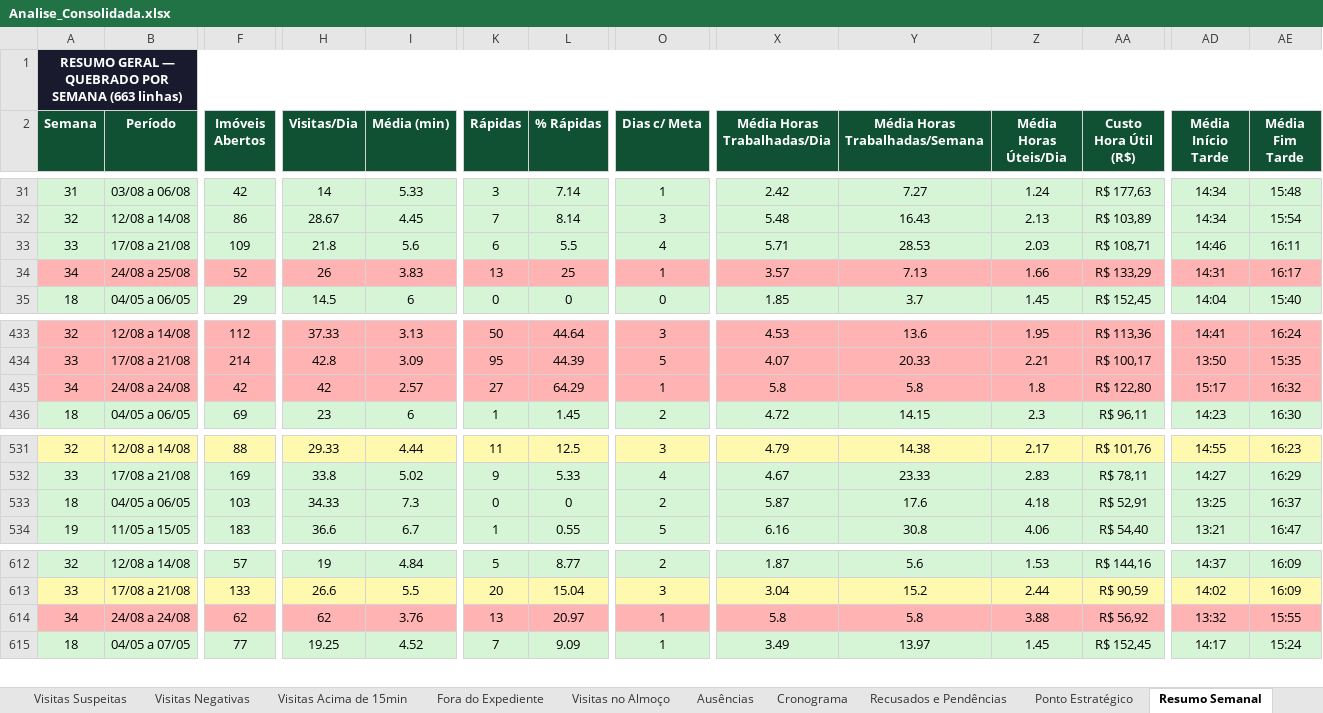
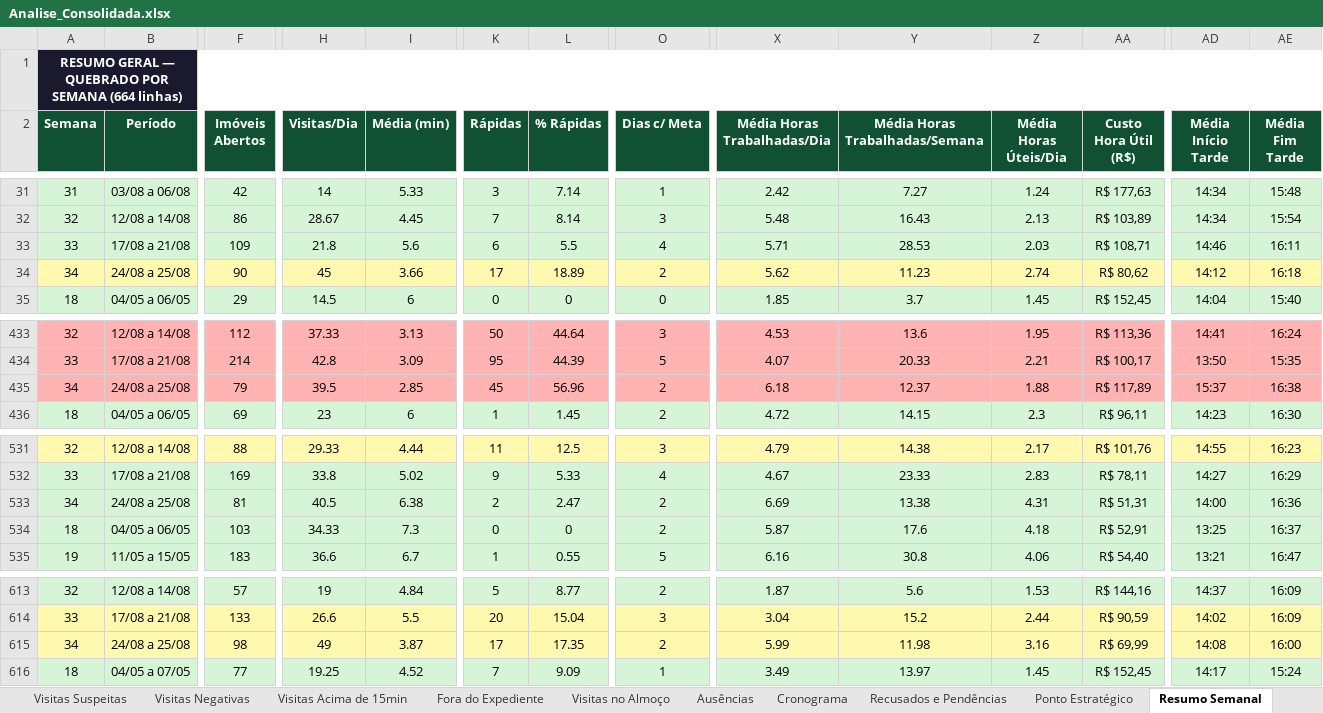
Before and after one commit to LucsDevPro/Sentinela, an Excel workbook: data/Analise_Consolidada.xlsx, sheet Resumo Semanal, drawn as a sheet; only a part is shown, gaps mark what is left out; values as stored, in another font and other column widths than the file's, no borders; addresses are those after the commit; rows hold the shown columns only; the diff covers the shown part only; the diff names each change by its address in the sheet, - before the commit and + after, or states it on an @@ line.

```diff
--- a/data/Analise_Consolidada.xlsx (sheet Resumo Semanal)
+++ b/data/Analise_Consolidada.xlsx (sheet Resumo Semanal)
-A1 (Semana): …POR SEMANA (663 linhas)
+A1 (Semana): …POR SEMANA (664 linhas)
-A34:AE34 fill: #FFB3B3
+A34:AE34 fill: #FFF9B0
-F34 (Imóveis Abertos): 52
+F34 (Imóveis Abertos): 90
-H34 (Visitas/Dia): 26
+H34 (Visitas/Dia): 45
-I34 (Média (min)): 3.83
+I34 (Média (min)): 3.66
-K34 (Rápidas): 13
+K34 (Rápidas): 17
-L34 (% Rápidas): 25
+L34 (% Rápidas): 18.89
-O34 (Dias c/ Meta): 1
+O34 (Dias c/ Meta): 2
-X34 (Média Horas Trabalhadas/Dia): 3.57
+X34 (Média Horas Trabalhadas/Dia): 5.62
-Y34 (Média Horas Trabalhadas/Semana): 7.13
+Y34 (Média Horas Trabalhadas/Semana): 11.23
-Z34 (Média Horas Úteis/Dia): 1.66
+Z34 (Média Horas Úteis/Dia): 2.74
-AA34 (Custo Hora Útil (R$)): R$ 133,29
+AA34 (Custo Hora Útil (R$)): R$ 80,62
-AD34 (Média Início Tarde): 14:31
+AD34 (Média Início Tarde): 14:12
-AE34 (Média Fim Tarde): 16:17
+AE34 (Média Fim Tarde): 16:18
-B435 (Período): 24/08 a 24/08
+B435 (Período): 24/08 a 25/08
-F435 (Imóveis Abertos): 42
+F435 (Imóveis Abertos): 79
-H435 (Visitas/Dia): 42
+H435 (Visitas/Dia): 39.5
-I435 (Média (min)): 2.57
+I435 (Média (min)): 2.85
-K435 (Rápidas): 27
+K435 (Rápidas): 45
-L435 (% Rápidas): 64.29
+L435 (% Rápidas): 56.96
-O435 (Dias c/ Meta): 1
+O435 (Dias c/ Meta): 2
-X435 (Média Horas Trabalhadas/Dia): 5.8
+X435 (Média Horas Trabalhadas/Dia): 6.18
-Y435 (Média Horas Trabalhadas/Semana): 5.8
+Y435 (Média Horas Trabalhadas/Semana): 12.37
-Z435 (Média Horas Úteis/Dia): 1.8
+Z435 (Média Horas Úteis/Dia): 1.88
-AA435 (Custo Hora Útil (R$)): R$ 122,80
+AA435 (Custo Hora Útil (R$)): R$ 117,89
-AD435 (Média Início Tarde): 15:17
+AD435 (Média Início Tarde): 15:37
-AE435 (Média Fim Tarde): 16:32
+AE435 (Média Fim Tarde): 16:38
+row 533: 34 | 24/08 a 25/08 | 81 | 40.5 | 6.38 | 2 | 2.47 | 2 | 6.69 | 13.38 | 4.31 | R$ 51,31 | 14:00 | 16:36
-A615:AE615 fill: #FFB3B3
+A615:AE615 fill: #FFF9B0
-B615 (Período): 24/08 a 24/08
+B615 (Período): 24/08 a 25/08
-F615 (Imóveis Abertos): 62
+F615 (Imóveis Abertos): 98
-H615 (Visitas/Dia): 62
+H615 (Visitas/Dia): 49
-I615 (Média (min)): 3.76
+I615 (Média (min)): 3.87
-K615 (Rápidas): 13
+K615 (Rápidas): 17
-L615 (% Rápidas): 20.97
+L615 (% Rápidas): 17.35
-O615 (Dias c/ Meta): 1
+O615 (Dias c/ Meta): 2
-X615 (Média Horas Trabalhadas/Dia): 5.8
+X615 (Média Horas Trabalhadas/Dia): 5.99
-Y615 (Média Horas Trabalhadas/Semana): 5.8
+Y615 (Média Horas Trabalhadas/Semana): 11.98
-Z615 (Média Horas Úteis/Dia): 3.88
+Z615 (Média Horas Úteis/Dia): 3.16
-AA615 (Custo Hora Útil (R$)): R$ 56,92
+AA615 (Custo Hora Útil (R$)): R$ 69,99
-AD615 (Média Início Tarde): 13:32
+AD615 (Média Início Tarde): 14:08
-AE615 (Média Fim Tarde): 15:55
+AE615 (Média Fim Tarde): 16:00
```
Also changed, not shown: 75 edited cells and cell formats elsewhere in this sheet, sheet Visitas Acima de 15min, sheet Ranking, sheet Resumo Geral, sheet Recusados e Pendências, sheet Ausências, sheet Por Área, 2 more sheets, data/historico/semana_318.xlsx, data/historico/semana_319.xlsx, 18 other files.
